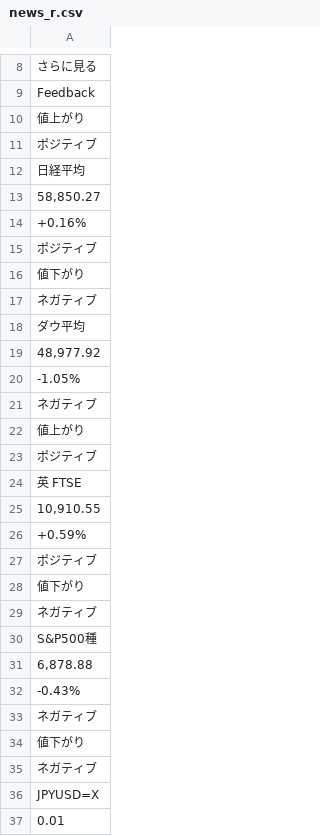
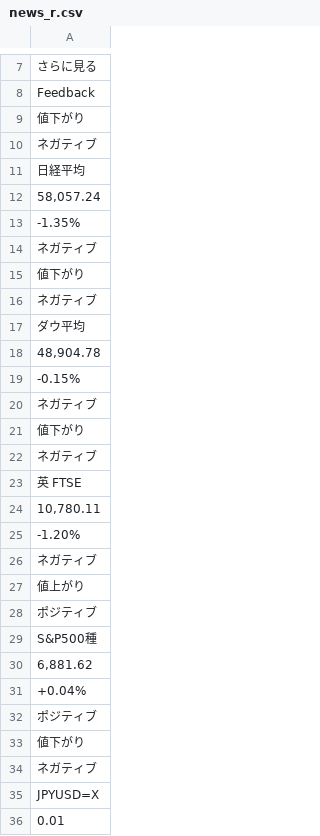
Before and after one commit to keroppa88/news, a CSV file: news_r.csv, drawn as a sheet; only a part is shown, gaps mark what is left out; the diff covers the shown part only.

```diff
--- a/news_r.csv
+++ b/news_r.csv
@@ -9,8 +8,8 @@
 "Feedback"
-"値上がり"
-"ポジティブ"
+"値下がり"
+"ネガティブ"
 "日経平均"
-"58,850.27"
-"+0.16%"
-"ポジティブ"
+"58,057.24"
+"-1.35%"
+"ネガティブ"
 "値下がり"
@@ -18,4 +17,10 @@
 "ダウ平均"
-"48,977.92"
-"-1.05%"
+"48,904.78"
+"-0.15%"
+"ネガティブ"
+"値下がり"
+"ネガティブ"
+"英 FTSE"
+"10,780.11"
+"-1.20%"
 "ネガティブ"
@@ -23,12 +28,6 @@
 "ポジティブ"
-"英 FTSE"
-"10,910.55"
-"+0.59%"
+"S&P500種"
+"6,881.62"
+"+0.04%"
 "ポジティブ"
-"値下がり"
-"ネガティブ"
-"S&P500種"
-"6,878.88"
-"-0.43%"
-"ネガティブ"
 "値下がり"
```
Also changed, not shown: 51 added rows, 40 removed rows, 17 moved rows and 53 edited cells elsewhere in this file, news.csv, news_ai.csv, 14 other files.
